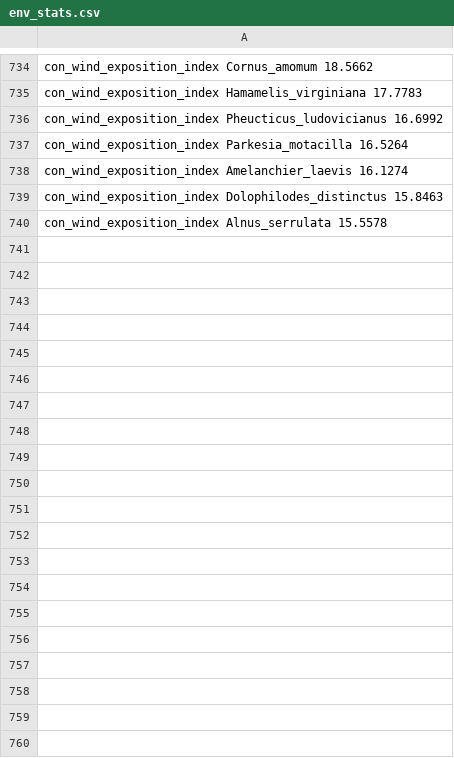
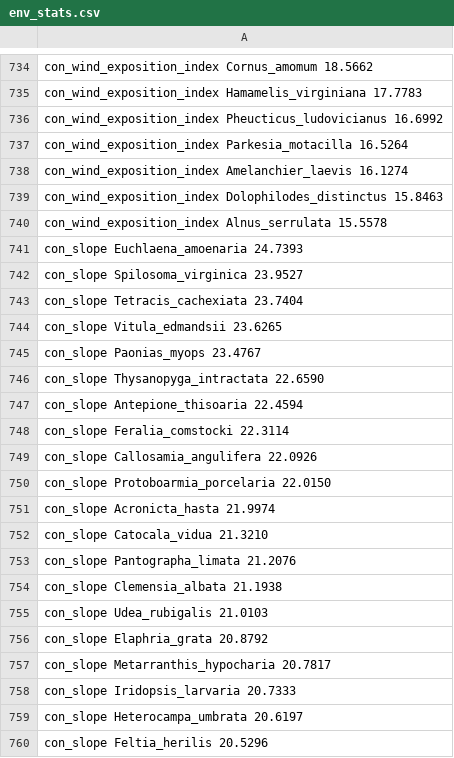
Before and after one commit to tpcolson/npmap-enviromapper, a CSV file: preprocessing/env_stats.csv, drawn as a sheet; only a part is shown, gaps mark what is left out; the diff names each change by its address in the sheet, - before the commit and + after, or states it on an @@ line.

Commit message:
added related-species for slope

```diff
--- a/preprocessing/env_stats.csv
+++ b/preprocessing/env_stats.csv
+row 741: con_slope Euchlaena_amoenaria 24.7393
+row 742: con_slope Spilosoma_virginica 23.9527
+row 743: con_slope Tetracis_cachexiata 23.7404
+row 744: con_slope Vitula_edmandsii 23.6265
+row 745: con_slope Paonias_myops 23.4767
+row 746: con_slope Thysanopyga_intractata 22.6590
+row 747: con_slope Antepione_thisoaria 22.4594
+row 748: con_slope Feralia_comstocki 22.3114
+row 749: con_slope Callosamia_angulifera 22.0926
+row 750: con_slope Protoboarmia_porcelaria 22.0150
+row 751: con_slope Acronicta_hasta 21.9974
+row 752: con_slope Catocala_vidua 21.3210
+row 753: con_slope Pantographa_limata 21.2076
+row 754: con_slope Clemensia_albata 21.1938
+row 755: con_slope Udea_rubigalis 21.0103
+row 756: con_slope Elaphria_grata 20.8792
+row 757: con_slope Metarranthis_hypocharia 20.7817
+row 758: con_slope Iridopsis_larvaria 20.7333
+row 759: con_slope Heterocampa_umbrata 20.6197
+row 760: con_slope Feltia_herilis 20.5296
```
Also changed, not shown: 2 other files.
